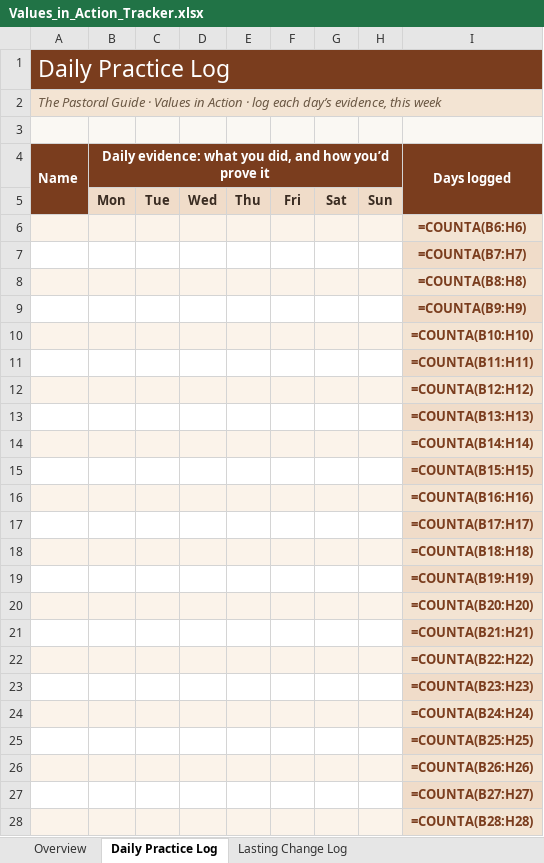
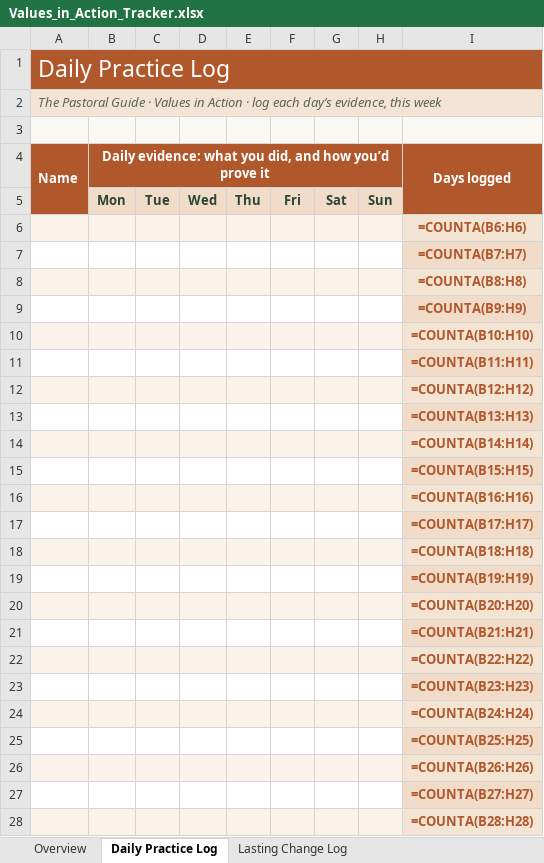
Before and after one commit to thepastoralguide/thepastoralguide.github.io, an Excel workbook: pastoral-projects/values-in-action/downloads/Values_in_Action_Tracker.xlsx, sheet Daily Practice Log, drawn as a sheet; only a part is shown; values as stored, in another font and other column widths than the file's, no borders; formulas without a stored value are shown as written; charts and pictures not drawn; the diff covers the shown part only; the diff names each change by its address in the sheet, - before the commit and + after, or states it on an @@ line.

Commit message:
Values in Action tracker in terracotta

```diff
--- a/pastoral-projects/values-in-action/downloads/Values_in_Action_Tracker.xlsx (sheet Daily Practice Log)
+++ b/pastoral-projects/values-in-action/downloads/Values_in_Action_Tracker.xlsx (sheet Daily Practice Log)
-A1 fill: #7A3D1E
+A1 fill: #B0582B
-A4:B4 fill: #7A3D1E
+A4:B4 fill: #B0582B
-I4 fill: #7A3D1E
+I4 fill: #B0582B
-I6:I28 text colour: #7A3D1E
+I6:I28 text colour: #B0582B
```
Also changed, not shown: cell formats elsewhere in this sheet, sheet Overview, sheet Lasting Change Log, 1 other file.
